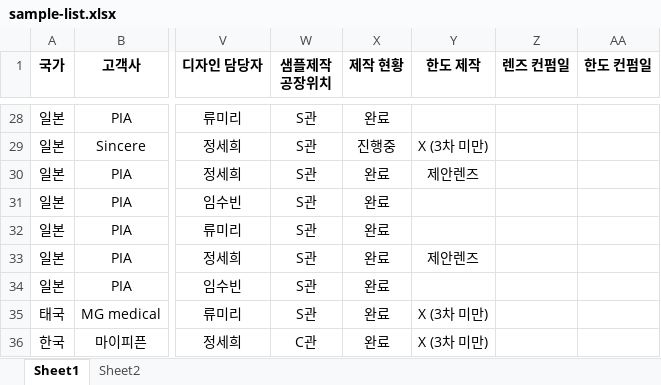
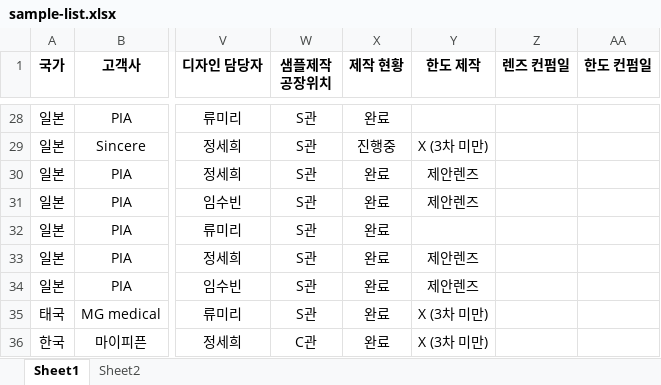
Before and after one commit to interojodesign/sample_list, an Excel workbook: sample-list.xlsx, sheet Sheet1, drawn as a sheet; only a part is shown, gaps mark what is left out; values as stored, in another font and other column widths than the file's, no borders; conditional formats not drawn; the diff covers the shown part only; the diff names each change by its address in the sheet, - before the commit and + after, or states it on an @@ line.

```diff
--- a/sample-list.xlsx (sheet Sheet1)
+++ b/sample-list.xlsx (sheet Sheet1)
-Y31 (한도 제작): (empty)
+Y31 (한도 제작): 제안렌즈
-Y34 (한도 제작): (empty)
+Y34 (한도 제작): 제안렌즈
```
Also changed, not shown: 51 edited cells and cell formats elsewhere in this sheet.
